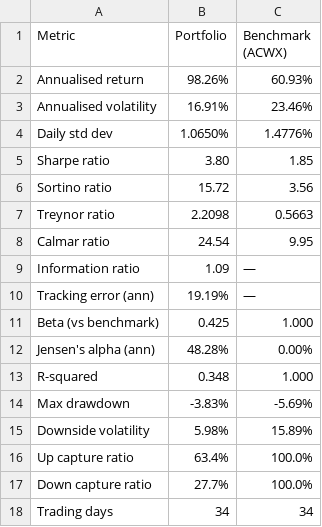
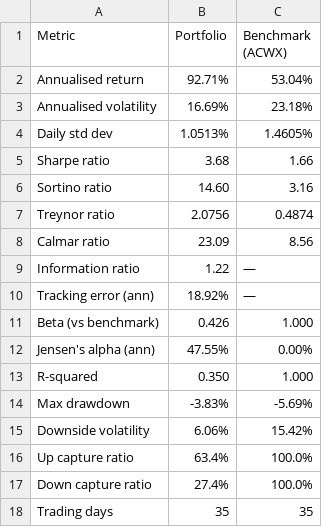
Before and after one commit to CGreen274/SIA_Portfolio_Dashboard, a CSV file: data/outputs/risk_metrics.csv, drawn as a sheet.

```diff
--- a/data/outputs/risk_metrics.csv
+++ b/data/outputs/risk_metrics.csv
@@ -1,18 +1,18 @@
 Metric,Portfolio,Benchmark (ACWX)
-Annualised return,98.26%,60.93%
-Annualised volatility,16.91%,23.46%
-Daily std dev,1.0650%,1.4776%
-Sharpe ratio,3.80,1.85
-Sortino ratio,15.72,3.56
-Treynor ratio,2.2098,0.5663
-Calmar ratio,24.54,9.95
-Information ratio,1.09,—
-Tracking error (ann),19.19%,—
-Beta (vs benchmark),0.425,1.000
-Jensen's alpha (ann),48.28%,0.00%
-R-squared,0.348,1.000
+Annualised return,92.71%,53.04%
+Annualised volatility,16.69%,23.18%
+Daily std dev,1.0513%,1.4605%
+Sharpe ratio,3.68,1.66
+Sortino ratio,14.60,3.16
+Treynor ratio,2.0756,0.4874
+Calmar ratio,23.09,8.56
+Information ratio,1.22,—
+Tracking error (ann),18.92%,—
+Beta (vs benchmark),0.426,1.000
+Jensen's alpha (ann),47.55%,0.00%
+R-squared,0.350,1.000
 Max drawdown,-3.83%,-5.69%
-Downside volatility,5.98%,15.89%
+Downside volatility,6.06%,15.42%
 Up capture ratio,63.4%,100.0%
-Down capture ratio,27.7%,100.0%
-Trading days,34,34
+Down capture ratio,27.4%,100.0%
+Trading days,35,35
```
Also changed, not shown: data/outputs/portfolio_screen_final20.csv, data/outputs/portfolio_snapshot.csv, 15 other files.
